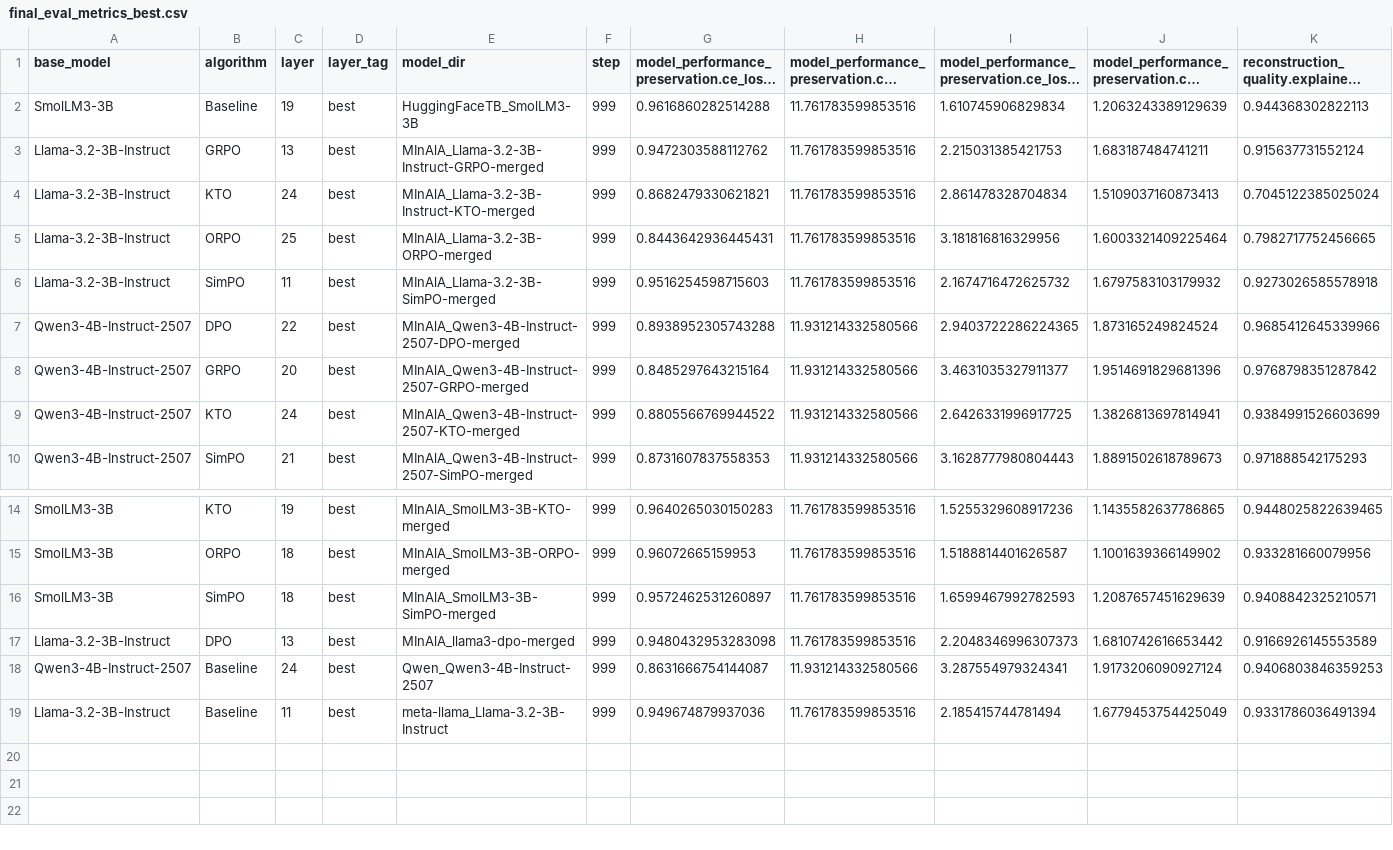
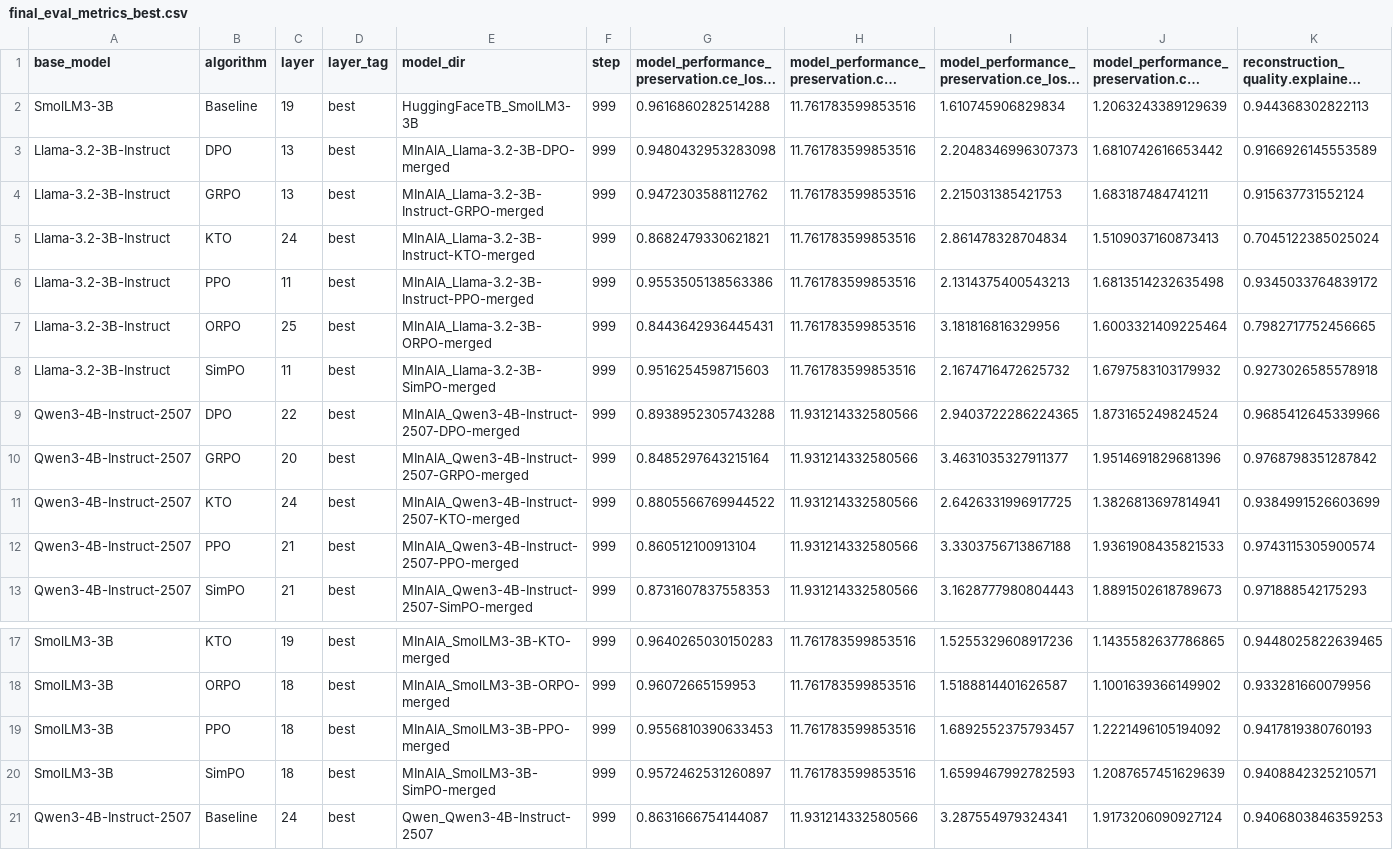
Before and after one commit to chungimungi/interp-alignment, a CSV file: results/sae_plots/final_eval_metrics_best.csv, drawn as a sheet; only a part is shown, gaps mark what is left out; the shorter side is filled out with more unchanged rows; long unchanged cells end in …; removed rows and columns are numbered as before the commit, all else as after; rows hold the shown columns only; the diff names each change by its address in the sheet, - before the commit and + after, or states it on an @@ line.

Commit message:
added ppo results

```diff
--- a/results/sae_plots/final_eval_metrics_best.csv
+++ b/results/sae_plots/final_eval_metrics_best.csv
+row 3: Llama-3.2-3B-Instruct | DPO | 13 | best | MInAlA_Llama-3.2-3B-DPO-merged | 999 | 0.9480432953283098 | 11.761783599853516 | 2.2048346996307373 | 1.6810742616653442 | 0.9166926145553589
+row 6: Llama-3.2-3B-Instruct | PPO | 11 | best | MInAlA_Llama-3.2-3B-Instruct-PPO-merged | 999 | 0.9553505138563386 | 11.761783599853516 | 2.1314375400543213 | 1.6813514232635498 | 0.9345033764839172
+row 12: Qwen3-4B-Instruct-2507 | PPO | 21 | best | MInAlA_Qwen3-4B-Instruct-2507-PPO-merged | 999 | 0.860512100913104 | 11.931214332580566 | 3.3303756713867188 | 1.9361908435821533 | 0.9743115305900574
+row 19: SmolLM3-3B | PPO | 18 | best | MInAlA_SmolLM3-3B-PPO-merged | 999 | 0.9556810390633453 | 11.761783599853516 | 1.6892552375793457 | 1.2221496105194092 | 0.9417819380760193
-row 17: Llama-3.2-3B-Instruct | DPO | 13 | best | MInAlA_llama3-dpo-merged | 999 | 0.9480432953283098 | 11.761783599853516 | 2.2048346996307373 | 1.6810742616653442 | 0.9166926145553589
```
Also changed, not shown: 20 other files.
